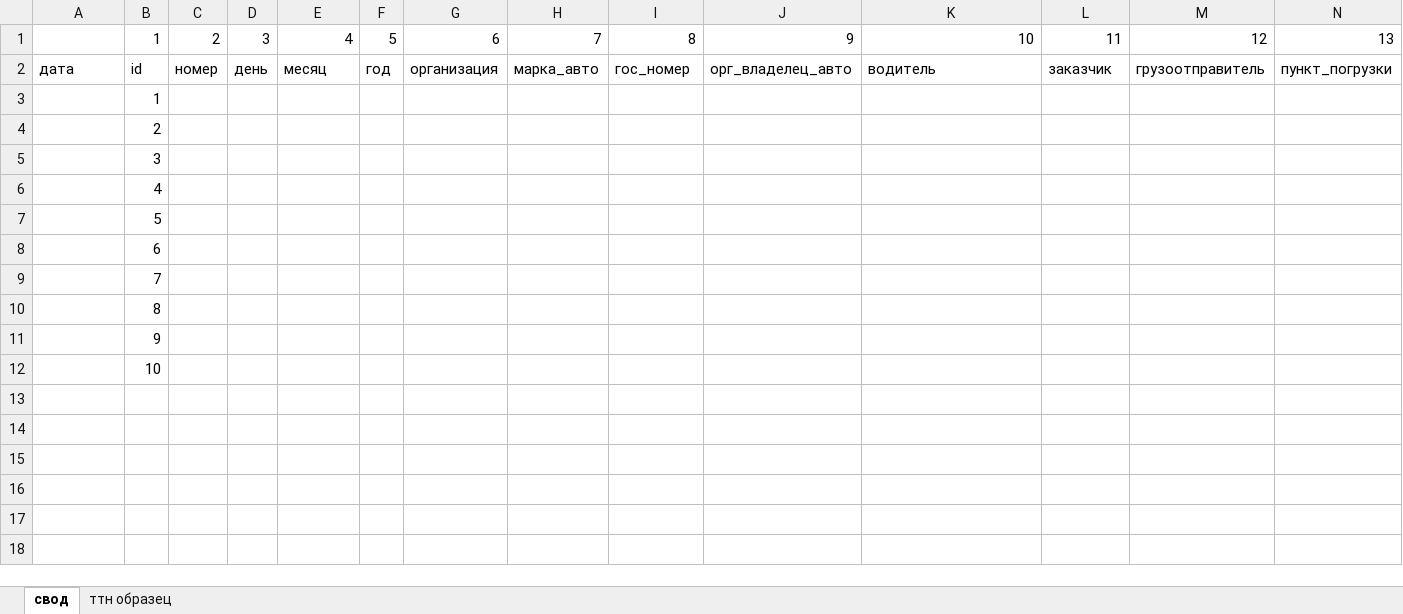
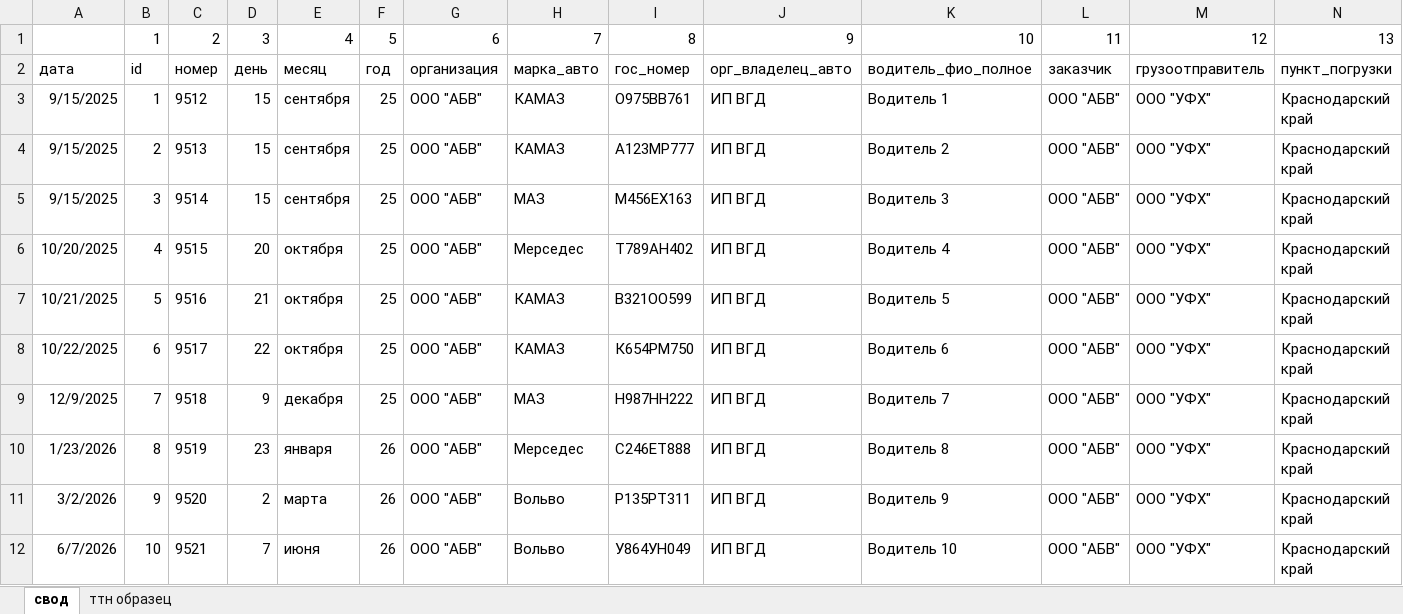
Before and after one commit to alinaaleks/automations, an Excel workbook: waybills-creation/waybills-demo.xlsx, sheet свод, drawn as a sheet; only a part is shown; values as stored, in another font and other column widths than the file's, no borders; removed rows and columns are numbered as before the commit, all else as after; rows hold the shown columns only; the diff names each change by its address in the sheet, - before the commit and + after, or states it on an @@ line.

Commit message:
Fill in main sheet with demo data

```diff
--- a/waybills-creation/waybills-demo.xlsx (sheet свод)
+++ b/waybills-creation/waybills-demo.xlsx (sheet свод)
-K2: водитель
+K2: водитель_фио_полное
-row 3:  | 1
-row 4:  | 2
-row 5:  | 3
-row 6:  | 4
-row 7:  | 5
-row 8:  | 6
-row 9:  | 7
-row 10:  | 8
-row 11:  | 9
-row 12:  | 10
+row 3: 9/15/2025 | 1 | 9512 | 15 | сентября | 25 | ООО "АБВ" | КАМАЗ | О975ВВ761 | ИП ВГД | Водитель 1 | ООО "АБВ" | ООО "УФХ" | Краснодарский край
+row 4: 9/15/2025 | 2 | 9513 | 15 | сентября | 25 | ООО "АБВ" | КАМАЗ | А123МР777 | ИП ВГД | Водитель 2 | ООО "АБВ" | ООО "УФХ" | Краснодарский край
+row 5: 9/15/2025 | 3 | 9514 | 15 | сентября | 25 | ООО "АБВ" | МАЗ | М456ЕХ163 | ИП ВГД | Водитель 3 | ООО "АБВ" | ООО "УФХ" | Краснодарский край
+row 6: 10/20/2025 | 4 | 9515 | 20 | октября | 25 | ООО "АБВ" | Мерседес | Т789АН402 | ИП ВГД | Водитель 4 | ООО "АБВ" | ООО "УФХ" | Краснодарский край
+row 7: 10/21/2025 | 5 | 9516 | 21 | октября | 25 | ООО "АБВ" | КАМАЗ | В321ОО599 | ИП ВГД | Водитель 5 | ООО "АБВ" | ООО "УФХ" | Краснодарский край
+row 8: 10/22/2025 | 6 | 9517 | 22 | октября | 25 | ООО "АБВ" | КАМАЗ | К654РМ750 | ИП ВГД | Водитель 6 | ООО "АБВ" | ООО "УФХ" | Краснодарский край
+row 9: 12/9/2025 | 7 | 9518 | 9 | декабря | 25 | ООО "АБВ" | МАЗ | Н987НН222 | ИП ВГД | Водитель 7 | ООО "АБВ" | ООО "УФХ" | Краснодарский край
+row 10: 1/23/2026 | 8 | 9519 | 23 | января | 26 | ООО "АБВ" | Мерседес | С246ЕТ888 | ИП ВГД | Водитель 8 | ООО "АБВ" | ООО "УФХ" | Краснодарский край
+row 11: 3/2/2026 | 9 | 9520 | 2 | марта | 26 | ООО "АБВ" | Вольво | Р135РТ311 | ИП ВГД | Водитель 9 | ООО "АБВ" | ООО "УФХ" | Краснодарский край
+row 12: 6/7/2026 | 10 | 9521 | 7 | июня | 26 | ООО "АБВ" | Вольво | У864УН049 | ИП ВГД | Водитель 10 | ООО "АБВ" | ООО "УФХ" | Краснодарский край
```
